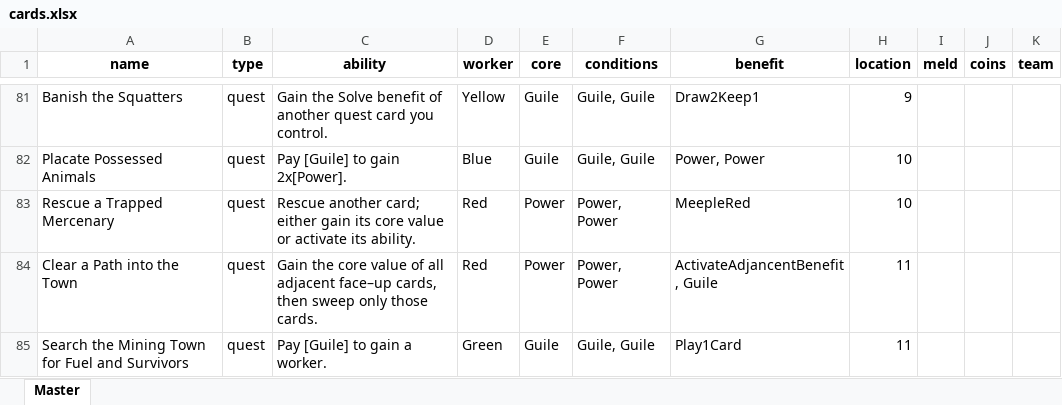
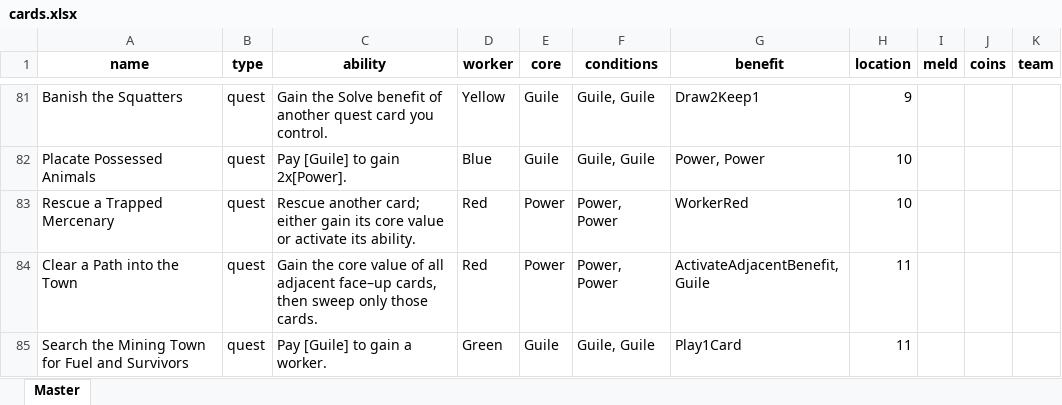
Before and after one commit to navarog/expeditions, an Excel workbook: scripts/cards.xlsx, sheet Master, drawn as a sheet; only a part is shown, gaps mark what is left out; values as stored, in another font and other column widths than the file's, no borders; table styles not drawn; the diff covers the shown part only; the diff names each change by its address in the sheet, - before the commit and + after, or states it on an @@ line.

Commit message:
Add meteorite and quest card layouts

```diff
--- a/scripts/cards.xlsx (sheet Master)
+++ b/scripts/cards.xlsx (sheet Master)
-G83 (benefit): MeepleRed
+G83 (benefit): WorkerRed
-G84 (benefit): ActivateAdjancentBenefit, Guile
+G84 (benefit): ActivateAdjacentBenefit, Guile
```
Also changed, not shown: 6 edited cells elsewhere in this sheet, 5 other files.
